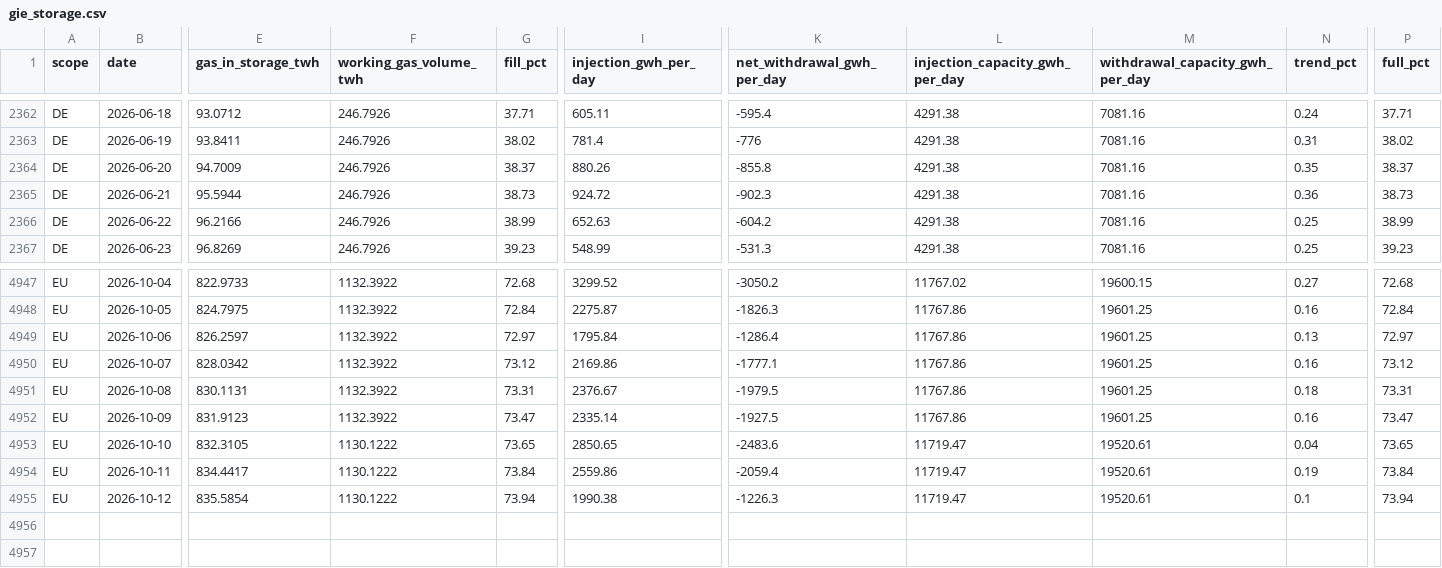
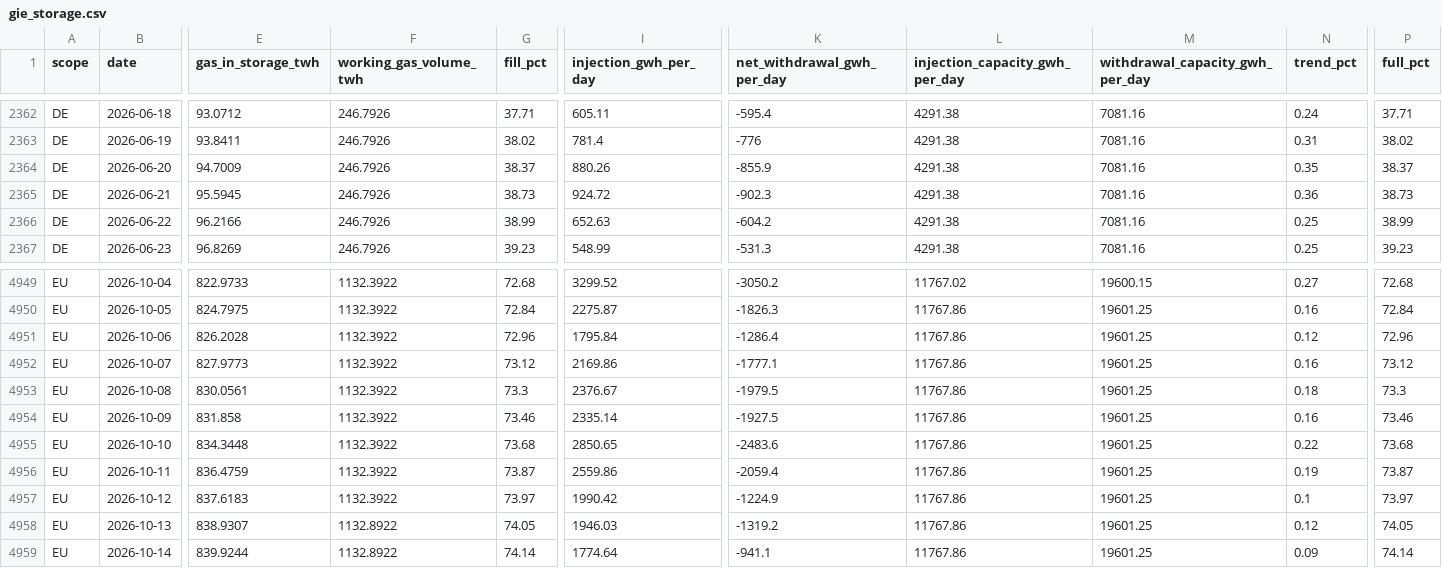
Before and after one commit to volzinnovation/de-gas-storage-tracker-bnetza, a CSV file: data/gie_storage.csv, drawn as a sheet; only a part is shown, gaps mark what is left out; addresses are those after the commit; rows hold the shown columns only; the diff covers the shown part only; the diff names each change by its address in the sheet, - before the commit and + after, or states it on an @@ line.

```diff
--- a/data/gie_storage.csv
+++ b/data/gie_storage.csv
-K2364 (net_withdrawal_gwh_per_day): -855.8
+K2364 (net_withdrawal_gwh_per_day): -855.9
-E2365 (gas_in_storage_twh): 95.5944
+E2365 (gas_in_storage_twh): 95.5945
-E4951 (gas_in_storage_twh): 826.2597
+E4951 (gas_in_storage_twh): 826.2028
-G4951 (fill_pct): 72.97
+G4951 (fill_pct): 72.96
-N4951 (trend_pct): 0.13
+N4951 (trend_pct): 0.12
-P4951 (full_pct): 72.97
+P4951 (full_pct): 72.96
-E4952 (gas_in_storage_twh): 828.0342
+E4952 (gas_in_storage_twh): 827.9773
-E4953 (gas_in_storage_twh): 830.1131
+E4953 (gas_in_storage_twh): 830.0561
-G4953 (fill_pct): 73.31
+G4953 (fill_pct): 73.3
-P4953 (full_pct): 73.31
+P4953 (full_pct): 73.3
-E4954 (gas_in_storage_twh): 831.9123
+E4954 (gas_in_storage_twh): 831.858
-G4954 (fill_pct): 73.47
+G4954 (fill_pct): 73.46
-P4954 (full_pct): 73.47
+P4954 (full_pct): 73.46
-E4955 (gas_in_storage_twh): 832.3105
+E4955 (gas_in_storage_twh): 834.3448
-F4955:F4957 (working_gas_volume_twh): 1130.1222
+F4955:F4957 (working_gas_volume_twh): 1132.3922
-G4955 (fill_pct): 73.65
+G4955 (fill_pct): 73.68
-L4955:L4957 (injection_capacity_gwh_per_day): 11719.47
+L4955:L4957 (injection_capacity_gwh_per_day): 11767.86
-M4955:M4957 (withdrawal_capacity_gwh_per_day): 19520.61
+M4955:M4957 (withdrawal_capacity_gwh_per_day): 19601.25
-N4955 (trend_pct): 0.04
+N4955 (trend_pct): 0.22
-P4955 (full_pct): 73.65
+P4955 (full_pct): 73.68
-E4956 (gas_in_storage_twh): 834.4417
+E4956 (gas_in_storage_twh): 836.4759
-G4956 (fill_pct): 73.84
+G4956 (fill_pct): 73.87
-P4956 (full_pct): 73.84
+P4956 (full_pct): 73.87
-E4957 (gas_in_storage_twh): 835.5854
+E4957 (gas_in_storage_twh): 837.6183
-G4957 (fill_pct): 73.94
+G4957 (fill_pct): 73.97
-I4957 (injection_gwh_per_day): 1990.38
+I4957 (injection_gwh_per_day): 1990.42
-K4957 (net_withdrawal_gwh_per_day): -1226.3
+K4957 (net_withdrawal_gwh_per_day): -1224.9
-P4957 (full_pct): 73.94
+P4957 (full_pct): 73.97
+row 4958: EU | 2026-10-13 | 838.9307 | 1132.8922 | 74.05 | 1946.03 | -1319.2 | 11767.86 | 19601.25 | 0.12 | 74.05
+row 4959: EU | 2026-10-14 | 839.9244 | 1132.8922 | 74.14 | 1774.64 | -941.1 | 11767.86 | 19601.25 | 0.09 | 74.14
```
Also changed, not shown: 2 added rows and 69 edited cells elsewhere in this file, data/bnetza_cache.csv, data/eu_storage.csv, 2 other files.
